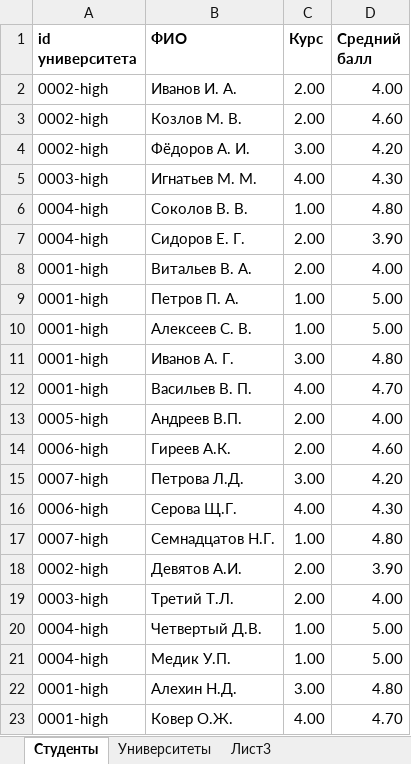
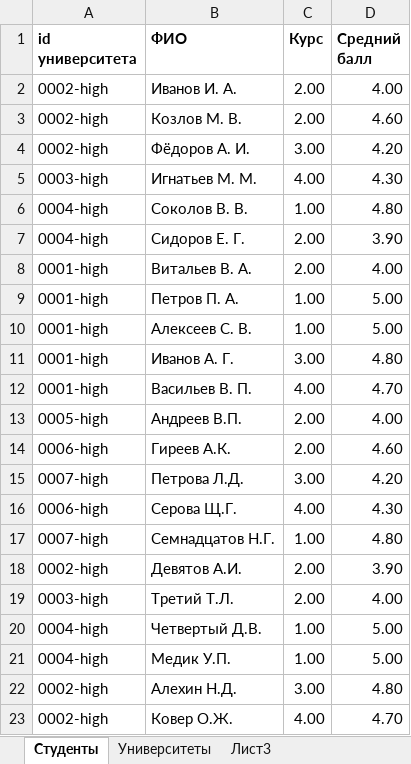
Before and after one commit to VitalyDabryan/Mod, an Excel workbook: src/main/resources/universityInfo.xlsx, sheet Студенты, drawn as a sheet; values as stored, in another font and other column widths than the file's, no borders; the diff names each change by its address in the sheet, - before the commit and + after, or states it on an @@ line.

```diff
--- a/src/main/resources/universityInfo.xlsx (sheet Студенты)
+++ b/src/main/resources/universityInfo.xlsx (sheet Студенты)
-A22:A23 (id университета): 0001-high
+A22:A23 (id университета): 0002-high
```
Also changed, not shown: target/classes/universityInfo.xlsx, 8 other files.
